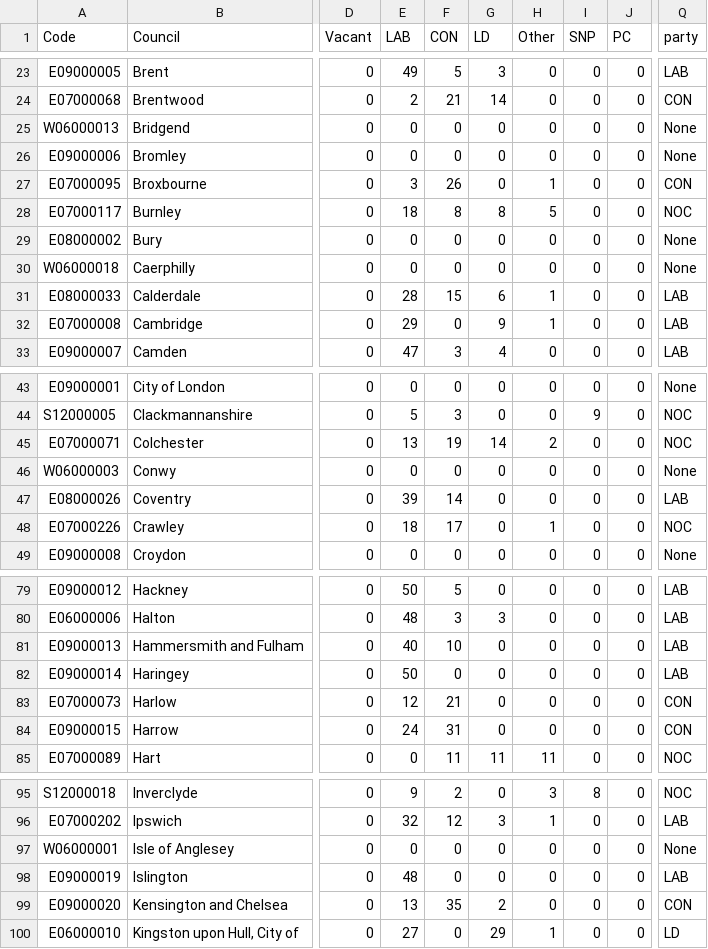
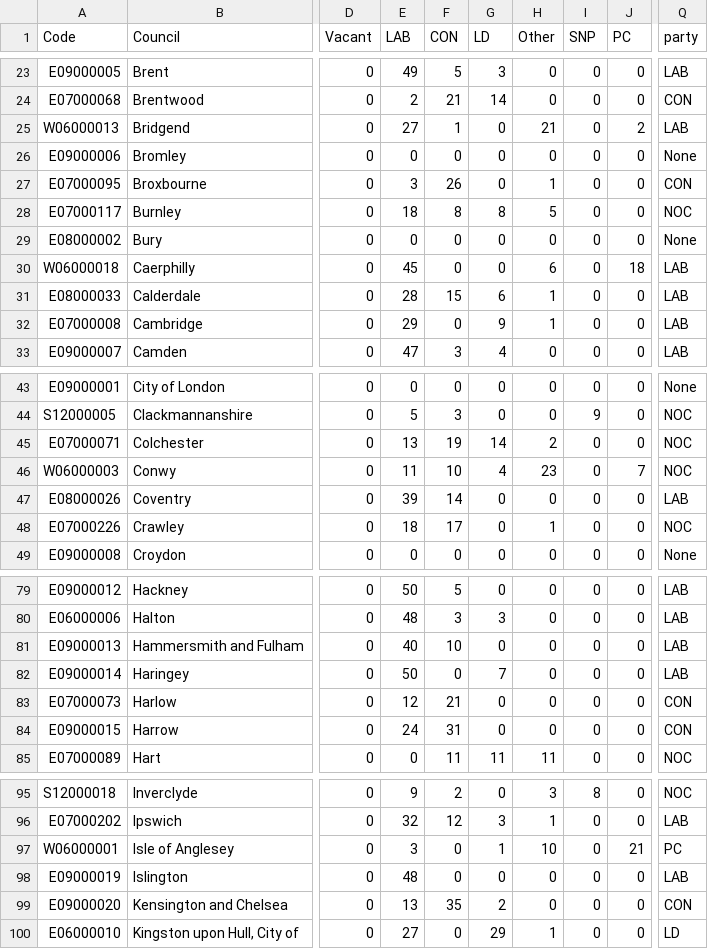
Before and after one commit to tomsaunders98/LocalElections2022, a CSV file: election_results.csv, drawn as a sheet; only a part is shown, gaps mark what is left out; the diff names each change by its address in the sheet, - before the commit and + after, or states it on an @@ line.

Commit message:
Flat: latest data (2022-05-06T18:20:54.900Z) {   "date": "2022-05-06T18:20:54.900Z",   "files": [     {       "name": "election_results.csv",       "deltaBytes": 4,       "source": "https://docs.google.com/spreadsheets/d/1fU_3M7xGiAybZEuXVw9KgeM0P1VPze2dW1z0gy6-Su4/gviz/tq?tqx=out:csv&sheet=elections_data"     }   ] }

```diff
--- a/election_results.csv
+++ b/election_results.csv
-E25 (LAB): 0
+E25 (LAB): 27
-F25 (CON): 0
+F25 (CON): 1
-H25 (Other): 0
+H25 (Other): 21
-J25 (PC): 0
+J25 (PC): 2
-Q25 (party): None
+Q25 (party): LAB
-E30 (LAB): 0
+E30 (LAB): 45
-H30 (Other): 0
+H30 (Other): 6
-J30 (PC): 0
+J30 (PC): 18
-Q30 (party): None
+Q30 (party): LAB
-E46 (LAB): 0
+E46 (LAB): 11
-F46 (CON): 0
+F46 (CON): 10
-G46 (LD): 0
+G46 (LD): 4
-H46 (Other): 0
+H46 (Other): 23
-J46 (PC): 0
+J46 (PC): 7
-Q46 (party): None
+Q46 (party): NOC
-G82 (LD): 0
+G82 (LD): 7
-E97 (LAB): 0
+E97 (LAB): 3
-G97 (LD): 0
+G97 (LD): 1
-H97 (Other): 0
+H97 (Other): 10
-J97 (PC): 0
+J97 (PC): 21
-Q97 (party): None
+Q97 (party): PC
```
